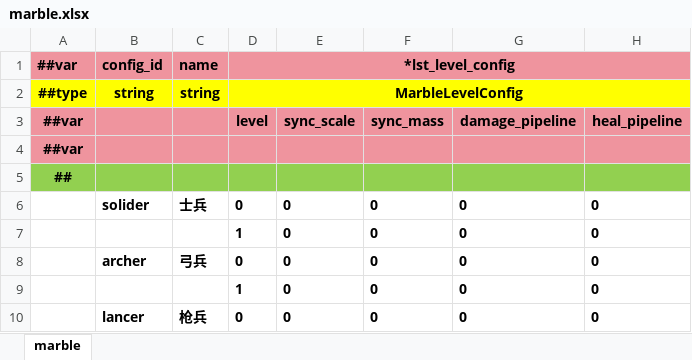
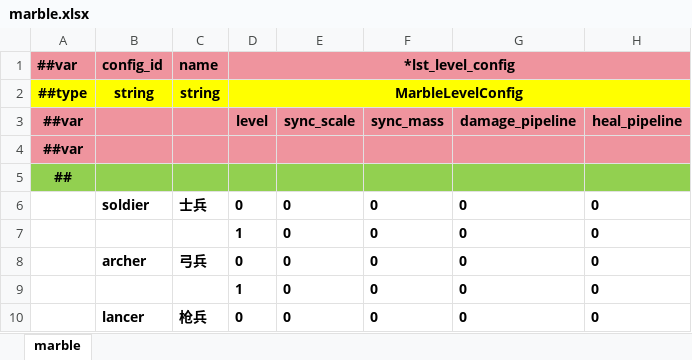
Before and after one commit to INSSRumia/TEngine, an Excel workbook: Configs/GameConfig/Datas/marble.xlsx, sheet marble, drawn as a sheet; only a part is shown; values as stored, in another font and other column widths than the file's, no borders; the diff names each change by its address in the sheet, - before the commit and + after, or states it on an @@ line.

Commit message:
fix: Correct marble configuration and enhance UI layout
- Fixed the config_id for "soldier" in gameplay_combat_tbmarble.json.
- Updated marble.xlsx to ensure consistency in equipment configurations.
- Adjusted UI layout in ExpeditionMainUI and Test.unity for improved visual presentation.
- Enhanced font asset settings to support new glyph metrics and improve text rendering.

```diff
--- a/Configs/GameConfig/Datas/marble.xlsx (sheet marble)
+++ b/Configs/GameConfig/Datas/marble.xlsx (sheet marble)
-B6: solider
+B6: soldier
```
Also changed, not shown: 17 other files.
